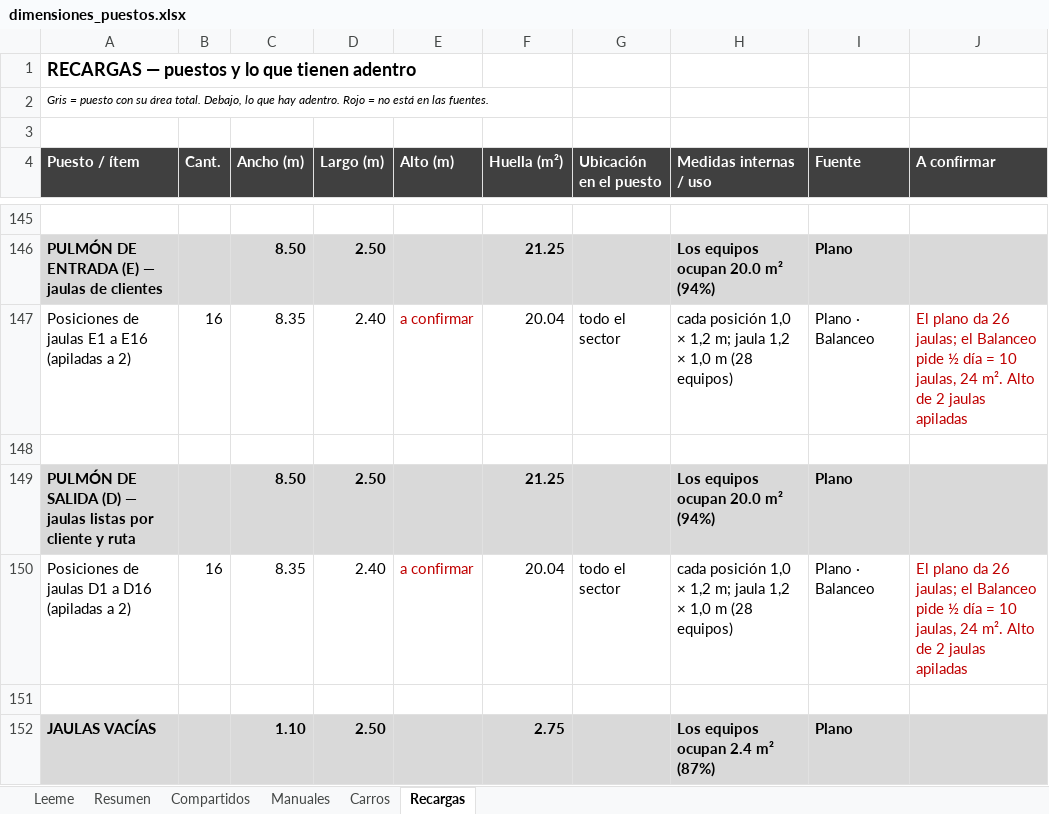
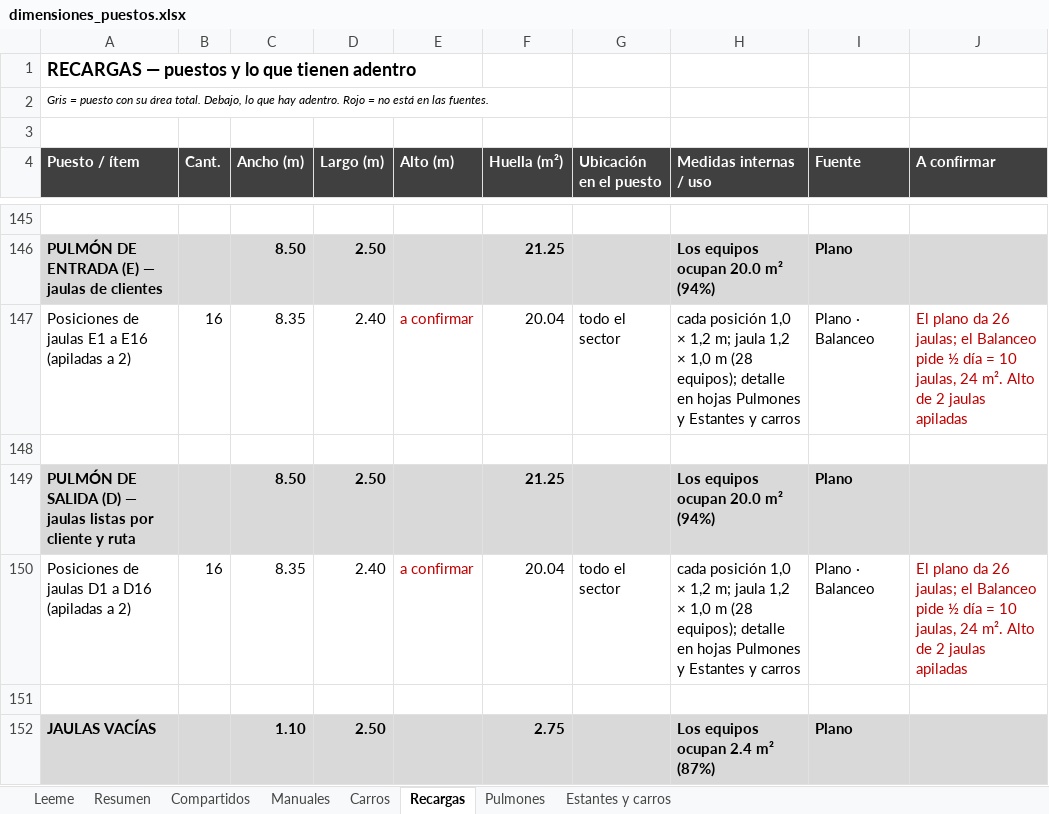
Before and after one commit to TadeoSinay/TP_optimizacion, an Excel workbook: dimensiones/dimensiones_puestos.xlsx, sheet Recargas, drawn as a sheet; only a part is shown, gaps mark what is left out; values as stored, in another font and other column widths than the file's, no borders; the diff covers the shown part only; the diff names each change by its address in the sheet, - before the commit and + after, or states it on an @@ line.

```diff
--- a/dimensiones/dimensiones_puestos.xlsx (sheet Recargas)
+++ b/dimensiones/dimensiones_puestos.xlsx (sheet Recargas)
+sheet tab: Pulmones
+sheet tab: Estantes y carros
-H147 (Medidas internas / uso): …m (28 equipos)
+H147 (Medidas internas / uso): …m (28 equipos); detalle en hojas Pulmones y Estantes y carros
-H150 (Medidas internas / uso): …m (28 equipos)
+H150 (Medidas internas / uso): …m (28 equipos); detalle en hojas Pulmones y Estantes y carros
```
Also changed, not shown: 5 edited cells elsewhere in this sheet, sheet Manuales, sheet Carros, sheet Compartidos, sheet Leeme, 7 other files.
